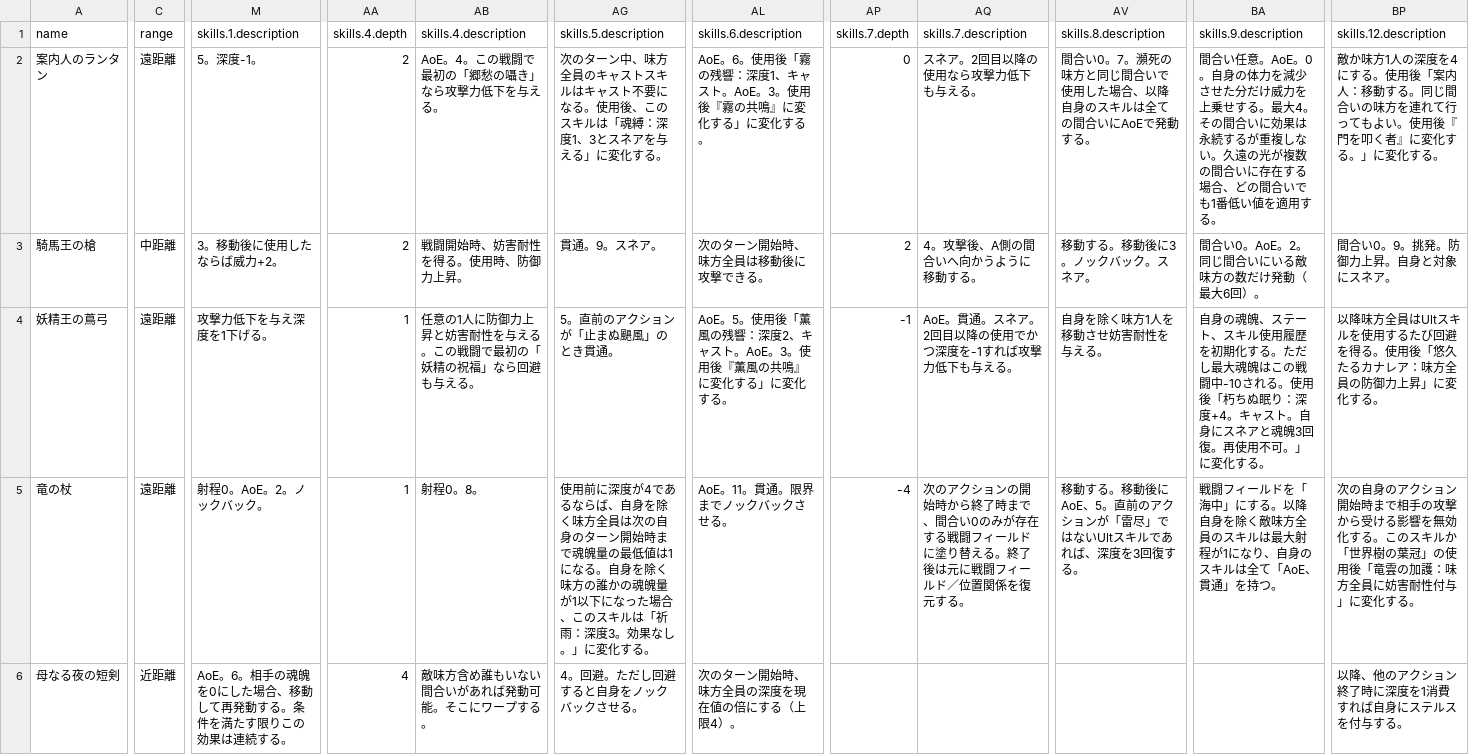
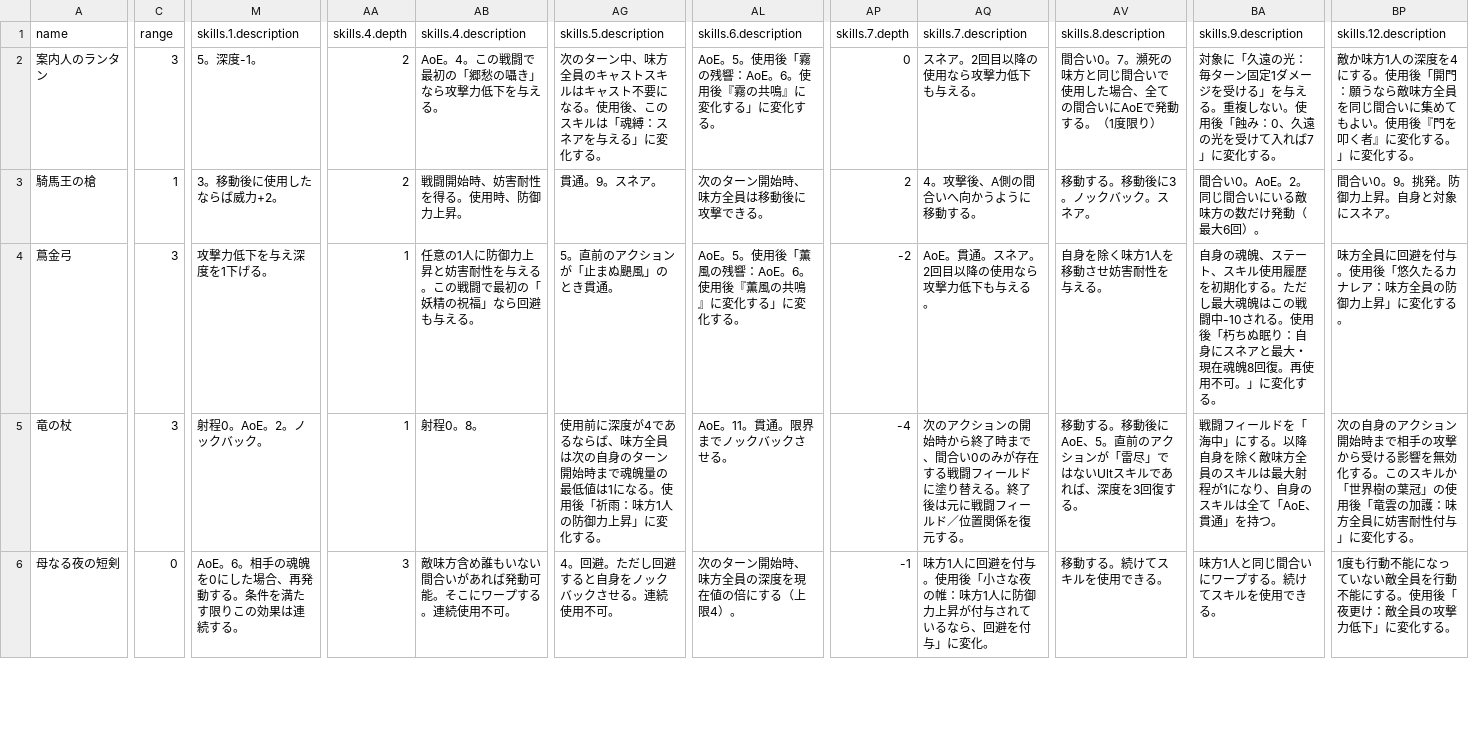
Before and after one commit to opionoid/peregre, a CSV file: src/data/csv/weapon-Peregre.csv, drawn as a sheet; only a part is shown, gaps mark what is left out; the diff covers the shown part only; the diff names each change by its address in the sheet, - before the commit and + after, or states it on an @@ line.

```diff
--- a/src/data/csv/weapon-Peregre.csv
+++ b/src/data/csv/weapon-Peregre.csv
-C2 (range): 遠距離
+C2 (range): 3
-AG2 (skills.5.description): …「魂縛：深度1、3とスネアを…
+AG2 (skills.5.description): …「魂縛：スネアを…
-AL2 (skills.6.description): AoE。6。使用後「霧の残響：深度1、キャスト。AoE。3。使用後…
+AL2 (skills.6.description): AoE。5。使用後「霧の残響：AoE。6。使用後…
-AV2 (skills.8.description): …た場合、以降自身のスキルは全ての間合いにAoEで発動する。
+AV2 (skills.8.description): …た場合、全ての間合いにAoEで発動する。（1度限り）
-BA2 (skills.9.description): 間合い任意。AoE。0。自身の体力を減少させた分だけ威力を上乗せする。最大4。その間合いに効果は永続するが重複しない。久遠の光が複数の間合いに存在する場合、どの間合いでも1番低い値を適用する。
+BA2 (skills.9.description): 対象に「久遠の光：毎ターン固定1ダメージを受ける」を与える。重複しない。使用後「蝕み：0、久遠の光を受けて入れば7」に変化する。
-BP2 (skills.12.description): …使用後「案内人：移動する。同じ間合いの味方を連れて行ってもよい…
+BP2 (skills.12.description): …使用後「開門：願うなら敵味方全員を同じ間合いに集めてもよい…
-C3 (range): 中距離
+C3 (range): 1
-A4 (name): 妖精王の蔦弓
+A4 (name): 蔦金弓
-C4:C5 (range): 遠距離
+C4:C5 (range): 3
-AL4 (skills.6.description): …の残響：深度2、キャスト。AoE。3。使用後…
+AL4 (skills.6.description): …の残響：AoE。6。使用後…
-AP4 (skills.7.depth): -1
+AP4 (skills.7.depth): -2
-AQ4 (skills.7.description): AoE。貫通。スネア。2回目以降の使用でかつ深度を-1すれば攻撃力低下も与える。
+AQ4 (skills.7.description): AoE。貫通。スネア。2回目以降の使用なら攻撃力低下も与える。
-BA4 (skills.9.description): …ぬ眠り：深度+4。キャスト。自身にスネアと魂魄3回復。再…
+BA4 (skills.9.description): …ぬ眠り：自身にスネアと最大・現在魂魄8回復。再…
-BP4 (skills.12.description): 以降味方全員はUltスキルを使用するたび回避を得る。使用後…
+BP4 (skills.12.description): 味方全員に回避を付与。使用後…
-AG5 (skills.5.description): …ならば、自身を除く味方全員は次の自身のターン開始時まで魂魄量の最低値は1になる。自身を除く味方の誰かの魂魄量が1以下になった場合、このスキルは「祈雨：深度3。効果なし。」に変化…
+AG5 (skills.5.description): …ならば、味方全員は次の自身のターン開始時まで魂魄量の最低値は1になる。使用後「祈雨：味方1人の防御力上昇」に変化…
-C6 (range): 近距離
+C6 (range): 0
-M6 (skills.1.description): AoE。6。相手の魂魄を0にした場合、移動して再発動する。条件を満たす限りこの効果は連続する。
+M6 (skills.1.description): AoE。6。相手の魂魄を0にした場合、再発動する。条件を満たす限りこの効果は連続する。
-AA6 (skills.4.depth): 4
+AA6 (skills.4.depth): 3
-AB6 (skills.4.description): 敵味方含め誰もいない間合いがあれば発動可能。そこにワープする。
+AB6 (skills.4.description): 敵味方含め誰もいない間合いがあれば発動可能。そこにワープする。連続使用不可。
-AG6 (skills.5.description): 4。回避。ただし回避すると自身をノックバックさせる。
+AG6 (skills.5.description): 4。回避。ただし回避すると自身をノックバックさせる。連続使用不可。
-AP6 (skills.7.depth): (empty)
+AP6 (skills.7.depth): -1
-AQ6 (skills.7.description): (empty)
+AQ6 (skills.7.description): 味方1人に回避を付与。使用後「小さな夜の帷：味方1人に防御力上昇が付与されているなら、回避を付与」に変化。
-AV6 (skills.8.description): (empty)
+AV6 (skills.8.description): 移動する。続けてスキルを使用できる。
-BA6 (skills.9.description): (empty)
+BA6 (skills.9.description): 味方1人と同じ間合いにワープする。続けてスキルを使用できる。
-BP6 (skills.12.description): 以降、他のアクション終了時に深度を1消費すれば自身にステルスを付与する。
+BP6 (skills.12.description): 1度も行動不能になっていない敵全員を行動不能にする。使用後「夜更け：敵全員の攻撃力低下」に変化する。
```
Also changed, not shown: 2 added rows and 26 edited cells elsewhere in this file, src/data/csv/ability-Peregre.csv, 4 other files.
